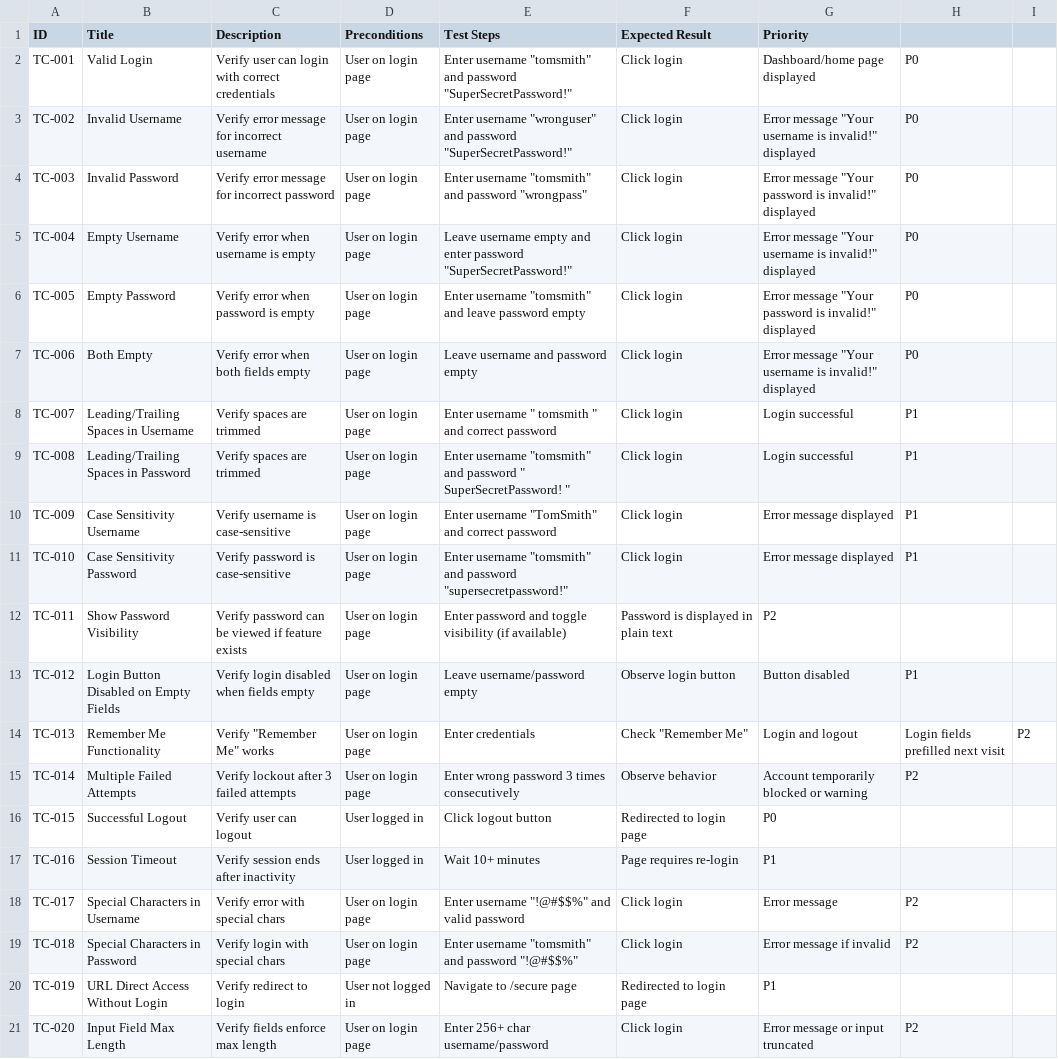
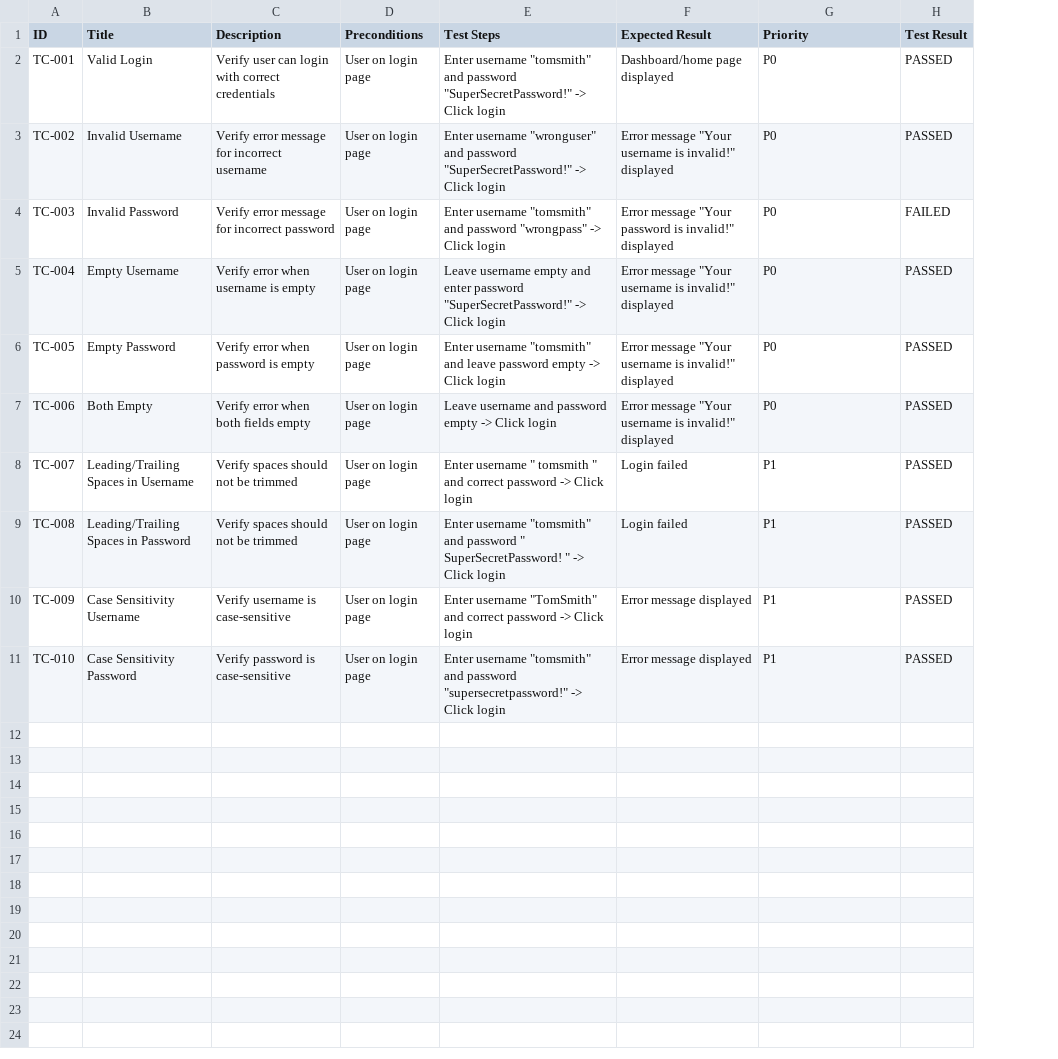
Before and after one commit to sophiango/qa-portfolio, a CSV file: project2-loginapp/test-cases.csv, drawn as a sheet; removed rows and columns are numbered as before the commit, all else as after; the diff names each change by its address in the sheet, - before the commit and + after, or states it on an @@ line.

Commit message:
added project 3

```diff
--- a/project2-loginapp/test-cases.csv
+++ b/project2-loginapp/test-cases.csv
-column H, rows 2-11: P0 | P0 | P0 | P0 | P0 | P0 | P1 | P1 | P1 | P1
-column I, empty
+column H (Test Result), rows 2-11: PASSED | PASSED | FAILED | PASSED | PASSED | PASSED | PASSED | PASSED | PASSED | PASSED
-E2 (Test Steps): …password "SuperSecretPassword!"
+E2 (Test Steps): …password "SuperSecretPassword!" -> Click login
-F2 (Expected Result): Click login
+F2 (Expected Result): Dashboard/home page displayed
-G2 (Priority): Dashboard/home page displayed
+G2 (Priority): P0
-E3 (Test Steps): …password "SuperSecretPassword!"
+E3 (Test Steps): …password "SuperSecretPassword!" -> Click login
-F3 (Expected Result): Click login
+F3 (Expected Result): Error message "Your username is invalid!" displayed
-G3 (Priority): Error message "Your username is invalid!" displayed
+G3 (Priority): P0
-E4 (Test Steps): …password "wrongpass"
+E4 (Test Steps): …password "wrongpass" -> Click login
-F4 (Expected Result): Click login
+F4 (Expected Result): Error message "Your password is invalid!" displayed
-G4 (Priority): Error message "Your password is invalid!" displayed
+G4 (Priority): P0
-E5 (Test Steps): …password "SuperSecretPassword!"
+E5 (Test Steps): …password "SuperSecretPassword!" -> Click login
-F5:F7 (Expected Result): Click login
+F5:F7 (Expected Result): Error message "Your username is invalid!" displayed
-G5 (Priority): Error message "Your username is invalid!" displayed
+G5 (Priority): P0
-E6 (Test Steps): …password empty
+E6 (Test Steps): …password empty -> Click login
-G6 (Priority): Error message "Your password is invalid!" displayed
+G6 (Priority): P0
-E7 (Test Steps): Leave username and password empty
+E7 (Test Steps): Leave username and password empty -> Click login
-G7 (Priority): Error message "Your username is invalid!" displayed
+G7 (Priority): P0
-C8:C9 (Description): Verify spaces are trimmed
+C8:C9 (Description): Verify spaces should not be trimmed
-E8 (Test Steps): …correct password
+E8 (Test Steps): …correct password -> Click login
-F8:F9 (Expected Result): Click login
+F8:F9 (Expected Result): Login failed
-G8:G9 (Priority): Login successful
+G8:G9 (Priority): P1
-E9 (Test Steps): …SuperSecretPassword! "
+E9 (Test Steps): …SuperSecretPassword! " -> Click login
-E10 (Test Steps): …correct password
+E10 (Test Steps): …correct password -> Click login
-F10:F11 (Expected Result): Click login
+F10:F11 (Expected Result): Error message displayed
-G10:G11 (Priority): Error message displayed
+G10:G11 (Priority): P1
-E11 (Test Steps): …password "supersecretpassword!"
+E11 (Test Steps): …password "supersecretpassword!" -> Click login
-row 12: TC-011 | Show Password Visibility | Verify password can be viewed if feature exists | User on login page | Enter password and toggle visibility (if available) | Password is displayed in plain text | P2
-row 13: TC-012 | Login Button Disabled on Empty Fields | Verify login disabled when fields empty | User on login page | Leave username/password empty | Observe login button | Button disabled | P1
-row 14: TC-013 | Remember Me Functionality | Verify "Remember Me" works | User on login page | Enter credentials | Check "Remember Me" | Login and logout | Login fields prefilled next visit | P2
-row 15: TC-014 | Multiple Failed Attempts | Verify lockout after 3 failed attempts | User on login page | Enter wrong password 3 times consecutively | Observe behavior | Account temporarily blocked or warning | P2
-row 16: TC-015 | Successful Logout | Verify user can logout | User logged in | Click logout button | Redirected to login page | P0
-row 17: TC-016 | Session Timeout | Verify session ends after inactivity | User logged in | Wait 10+ minutes | Page requires re-login | P1
-row 18: TC-017 | Special Characters in Username | Verify error with special chars | User on login page | Enter username "!@#$$%" and valid password | Click login | Error message | P2
-row 19: TC-018 | Special Characters in Password | Verify login with special chars | User on login page | Enter username "tomsmith" and password "!@#$$%" | Click login | Error message if invalid | P2
-row 20: TC-019 | URL Direct Access Without Login | Verify redirect to login | User not logged in | Navigate to /secure page | Redirected to login page | P1
-row 21: TC-020 | Input Field Max Length | Verify fields enforce max length | User on login page | Enter 256+ char username/password | Click login | Error message or input truncated | P2
```
Also changed, not shown: 5 other files.
